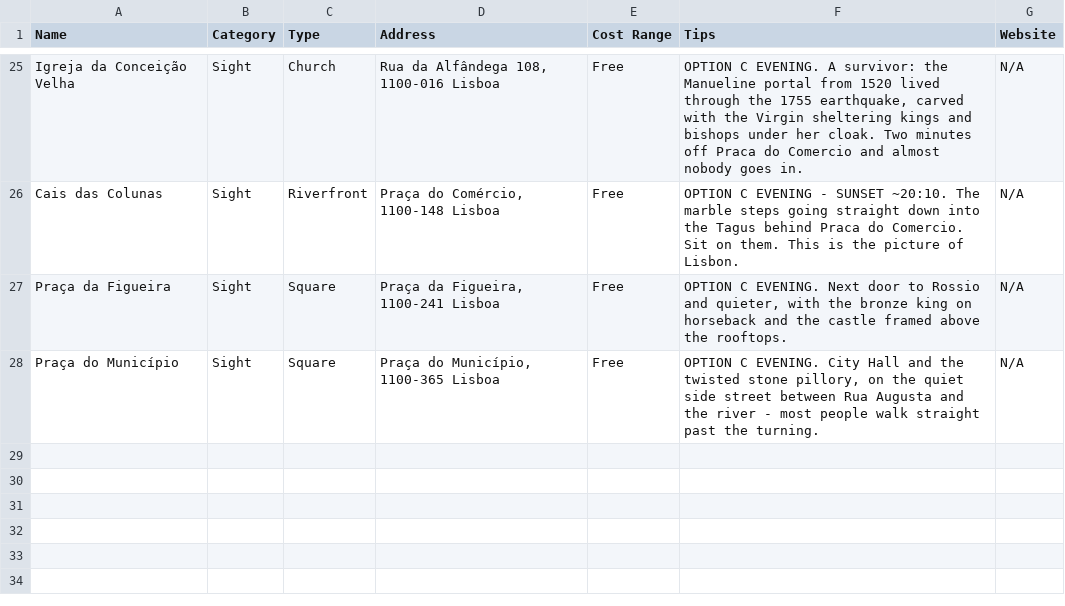
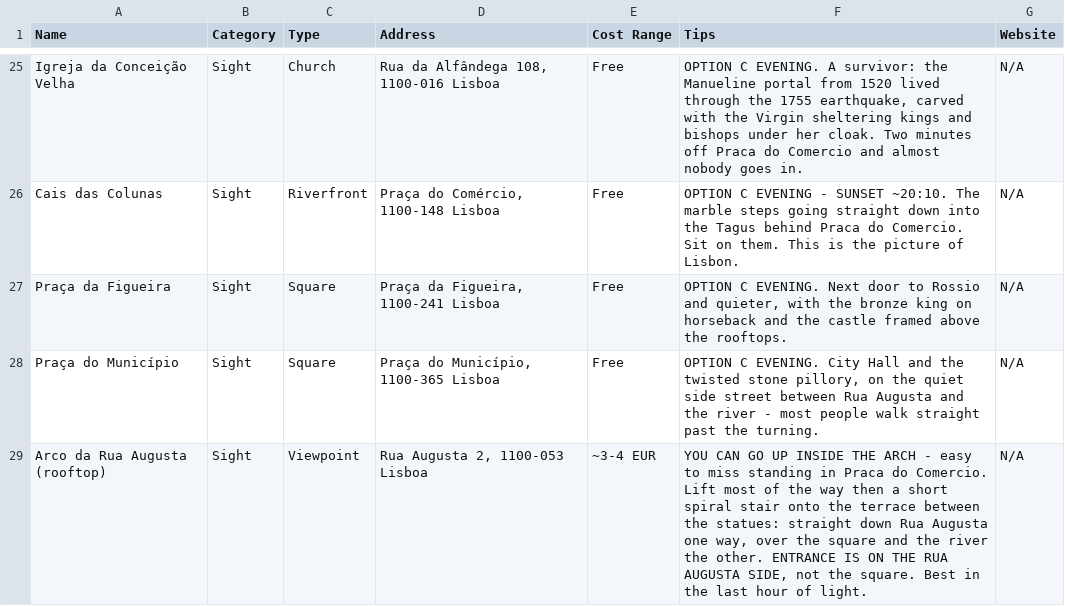
Before and after one commit to syavaYki/euro-trip-2026, a CSV file: docs/goog-map-data/lisbon_day3.csv, drawn as a sheet; only a part is shown, gaps mark what is left out.

```diff
--- a/docs/goog-map-data/lisbon_day3.csv
+++ b/docs/goog-map-data/lisbon_day3.csv
@@ -28 +28,2 @@ Praça da Figueira,Sight,Square,"Praça da Figueira, 1100-241 Lisboa",Free,"OPTI
 Praça do Município,Sight,Square,"Praça do Município, 1100-365 Lisboa",Free,"OPTION C EVENING. City Hall and the twisted stone pillory, on the quiet side street between Rua Augusta and the river - most people walk straight past the turning.",N/A
+Arco da Rua Augusta (rooftop),Sight,Viewpoint,"Rua Augusta 2, 1100-053 Lisboa","~3-4 EUR","YOU CAN GO UP INSIDE THE ARCH - easy to miss standing in Praca do Comercio. Lift most of the way then a short spiral stair onto the terrace between the statues: straight down Rua Augusta one way, over the square and the river the other. ENTRANCE IS ON THE RUA AUGUSTA SIDE, not the square. Best in the last hour of light.",N/A
```
Also changed, not shown: docs/goog-map-data/lisbon_day4.csv, 1 other file.
